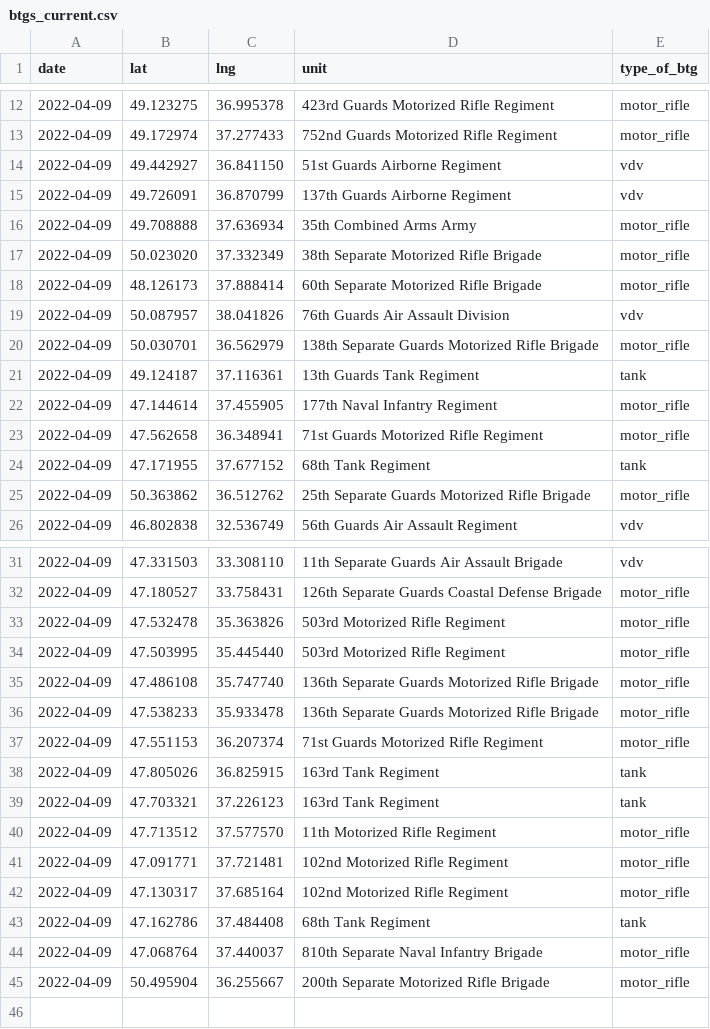
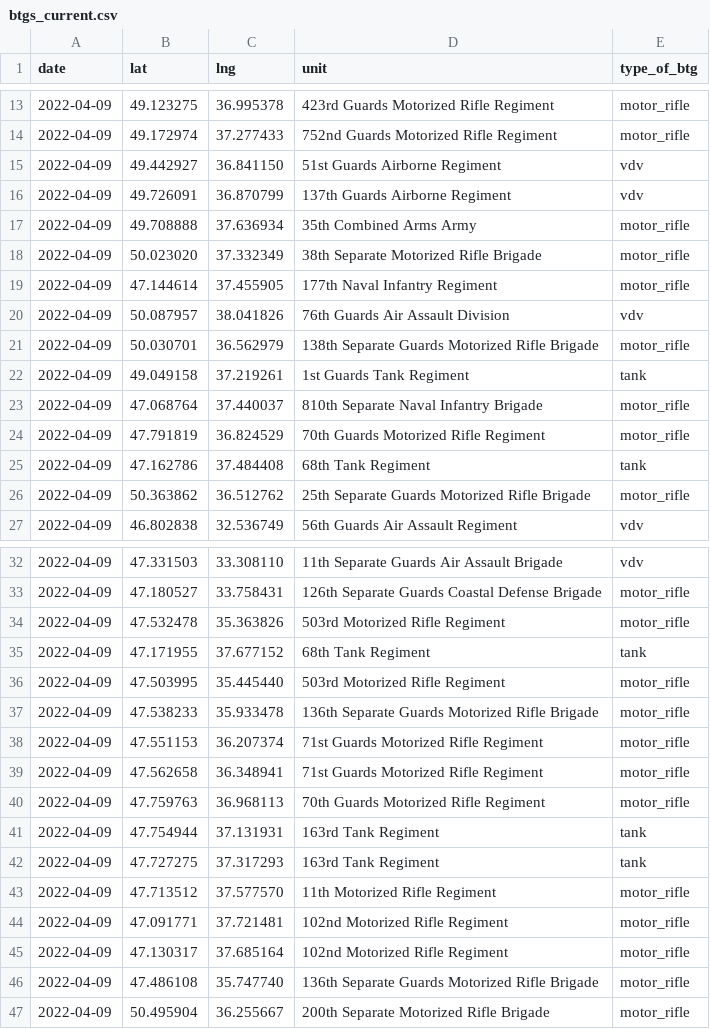
Before and after one commit to simonhuwiler/uawardata, a CSV file: data/csv/btgs_current.csv, drawn as a sheet; only a part is shown, gaps mark what is left out; the diff covers the shown part only.

```diff
--- a/data/csv/btgs_current.csv
+++ b/data/csv/btgs_current.csv
@@ -17,9 +18,9 @@ date,lat,lng,unit,type_of_btg
 2022-04-09,50.023020,37.332349,38th Separate Motorized Rifle Brigade,motor_rifle
-2022-04-09,48.126173,37.888414,60th Separate Motorized Rifle Brigade,motor_rifle
+2022-04-09,47.144614,37.455905,177th Naval Infantry Regiment,motor_rifle
 2022-04-09,50.087957,38.041826,76th Guards Air Assault Division,vdv
 2022-04-09,50.030701,36.562979,138th Separate Guards Motorized Rifle Brigade,motor_rifle
-2022-04-09,49.124187,37.116361,13th Guards Tank Regiment,tank
-2022-04-09,47.144614,37.455905,177th Naval Infantry Regiment,motor_rifle
-2022-04-09,47.562658,36.348941,71st Guards Motorized Rifle Regiment,motor_rifle
-2022-04-09,47.171955,37.677152,68th Tank Regiment,tank
+2022-04-09,49.049158,37.219261,1st Guards Tank Regiment,tank
+2022-04-09,47.068764,37.440037,810th Separate Naval Infantry Brigade,motor_rifle
+2022-04-09,47.791819,36.824529,70th Guards Motorized Rifle Regiment,motor_rifle
+2022-04-09,47.162786,37.484408,68th Tank Regiment,tank
 2022-04-09,50.363862,36.512762,25th Separate Guards Motorized Rifle Brigade,motor_rifle
@@ -33,8 +34,10 @@ date,lat,lng,unit,type_of_btg
 2022-04-09,47.532478,35.363826,503rd Motorized Rifle Regiment,motor_rifle
+2022-04-09,47.171955,37.677152,68th Tank Regiment,tank
 2022-04-09,47.503995,35.445440,503rd Motorized Rifle Regiment,motor_rifle
-2022-04-09,47.486108,35.747740,136th Separate Guards Motorized Rifle Brigade,motor_rifle
 2022-04-09,47.538233,35.933478,136th Separate Guards Motorized Rifle Brigade,motor_rifle
 2022-04-09,47.551153,36.207374,71st Guards Motorized Rifle Regiment,motor_rifle
-2022-04-09,47.805026,36.825915,163rd Tank Regiment,tank
-2022-04-09,47.703321,37.226123,163rd Tank Regiment,tank
+2022-04-09,47.562658,36.348941,71st Guards Motorized Rifle Regiment,motor_rifle
+2022-04-09,47.759763,36.968113,70th Guards Motorized Rifle Regiment,motor_rifle
+2022-04-09,47.754944,37.131931,163rd Tank Regiment,tank
+2022-04-09,47.727275,37.317293,163rd Tank Regiment,tank
 2022-04-09,47.713512,37.577570,11th Motorized Rifle Regiment,motor_rifle
@@ -42,4 +45,3 @@ date,lat,lng,unit,type_of_btg
 2022-04-09,47.130317,37.685164,102nd Motorized Rifle Regiment,motor_rifle
-2022-04-09,47.162786,37.484408,68th Tank Regiment,tank
-2022-04-09,47.068764,37.440037,810th Separate Naval Infantry Brigade,motor_rifle
+2022-04-09,47.486108,35.747740,136th Separate Guards Motorized Rifle Brigade,motor_rifle
 2022-04-09,50.495904,36.255667,200th Separate Motorized Rifle Brigade,motor_rifle
```
Also changed, not shown: 3 moved rows elsewhere in this file, data/csv/btgs_all.csv, data/csv/units_all.csv, 5 other files.
